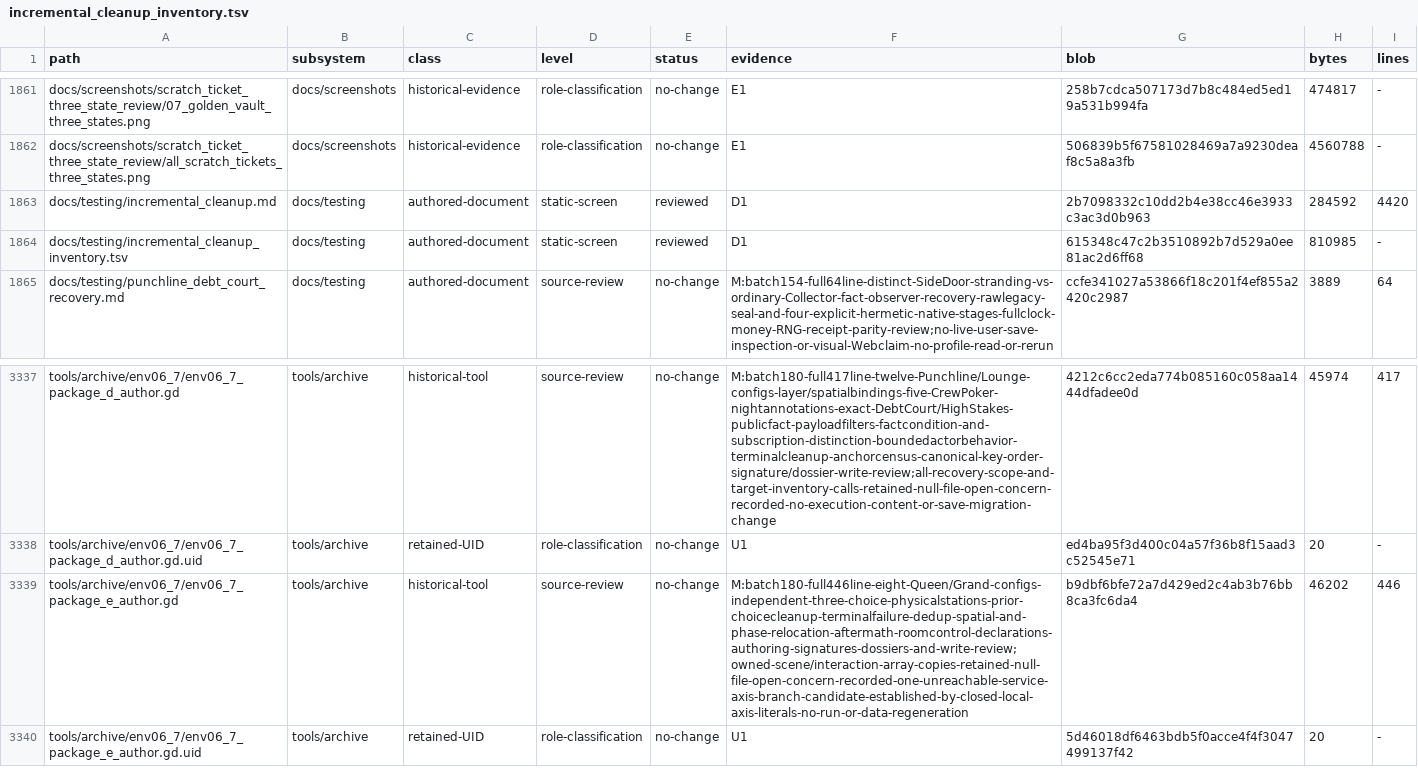
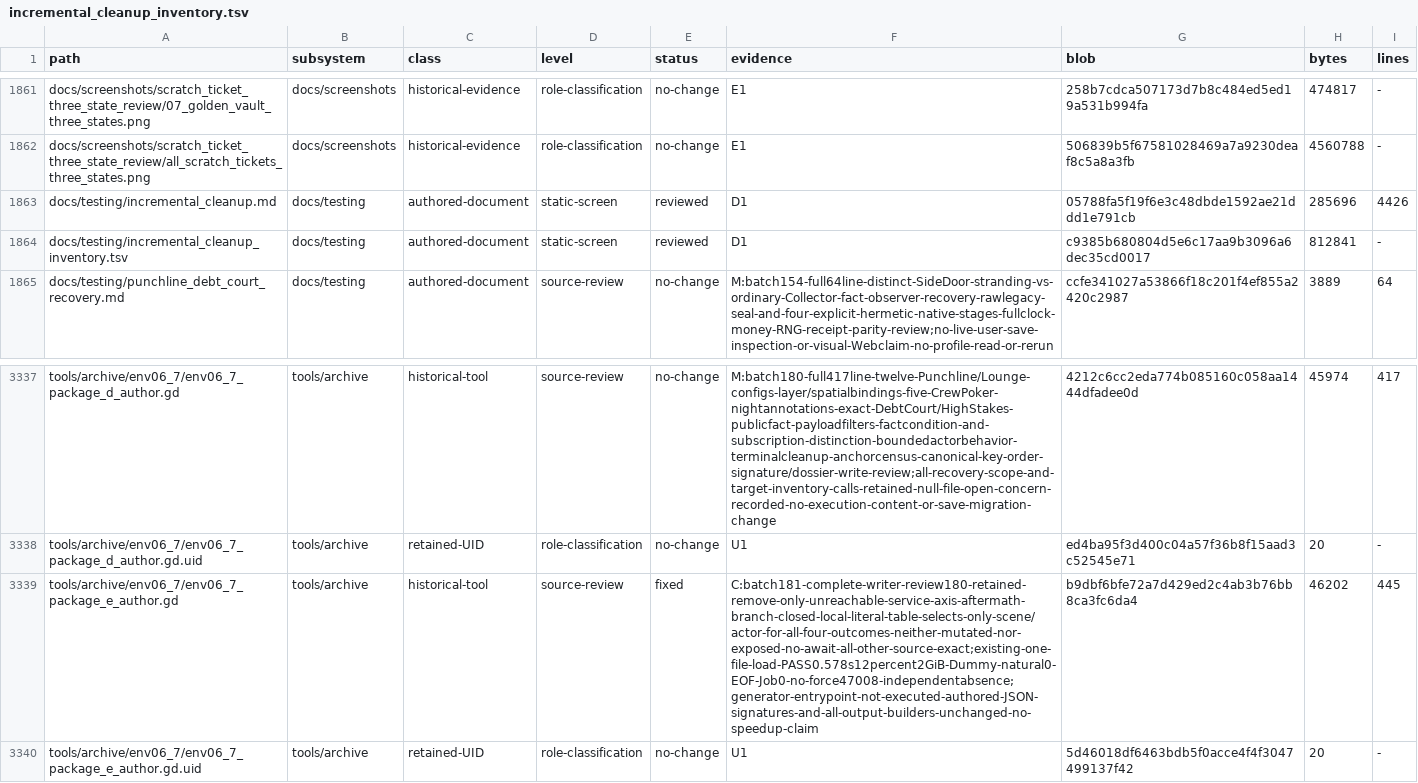
Before and after one commit to erikjpet/BeatTheHouse, a TSV file: docs/testing/incremental_cleanup_inventory.tsv, drawn as a sheet; only a part is shown, gaps mark what is left out.

Commit message:
refactor(tools): remove unreachable Package E service branch

```diff
--- a/docs/testing/incremental_cleanup_inventory.tsv
+++ b/docs/testing/incremental_cleanup_inventory.tsv
@@ -1862,4 +1862,4 @@ docs/screenshots/scratch_ticket_three_state_review/07_golden_vault_three_states.
 docs/screenshots/scratch_ticket_three_state_review/all_scratch_tickets_three_states.png	docs/screenshots	historical-evidence	role-classification	no-change	E1	506839b5f67581028469a7a9230deaf8c5a8a3fb	4560788	-
-docs/testing/incremental_cleanup.md	docs/testing	authored-document	static-screen	reviewed	D1	2b7098332c10dd2b4e38cc46e3933c3ac3d0b963	284592	4420
-docs/testing/incremental_cleanup_inventory.tsv	docs/testing	authored-document	static-screen	reviewed	D1	615348c47c2b3510892b7d529a0ee81ac2d6ff68	810985	-
+docs/testing/incremental_cleanup.md	docs/testing	authored-document	static-screen	reviewed	D1	05788fa5f19f6e3c48dbde1592ae21ddd1e791cb	285696	4426
+docs/testing/incremental_cleanup_inventory.tsv	docs/testing	authored-document	static-screen	reviewed	D1	c9385b680804d5e6c17aa9b3096a6dec35cd0017	812841	-
 docs/testing/punchline_debt_court_recovery.md	docs/testing	authored-document	source-review	no-change	M:batch154-full64line-distinct-SideDoor-stranding-vs-ordinary-Collector-fact-observer-recovery-rawlegacy-seal-and-four-explicit-hermetic-native-stages-fullclock-money-RNG-receipt-parity-review;no-live-user-save-inspection-or-visual-Webclaim-no-profile-read-or-rerun	ccfe341027a53866f18c201f4ef855a2420c2987	3889	64
@@ -3338,3 +3338,3 @@ tools/archive/env06_7/env06_7_package_d_author.gd	tools/archive	historical-tool
 tools/archive/env06_7/env06_7_package_d_author.gd.uid	tools/archive	retained-UID	role-classification	no-change	U1	ed4ba95f3d400c04a57f36b8f15aad3c52545e71	20	-
-tools/archive/env06_7/env06_7_package_e_author.gd	tools/archive	historical-tool	source-review	no-change	M:batch180-full446line-eight-Queen/Grand-configs-independent-three-choice-physicalstations-prior-choicecleanup-terminalfailure-dedup-spatial-and-phase-relocation-aftermath-roomcontrol-declarations-authoring-signatures-dossiers-and-write-review;owned-scene/interaction-array-copies-retained-null-file-open-concern-recorded-one-unreachable-service-axis-branch-candidate-established-by-closed-local-axis-literals-no-run-or-data-regeneration	b9dbf6bfe72a7d429ed2c4ab3b76bb8ca3fc6da4	46202	446
+tools/archive/env06_7/env06_7_package_e_author.gd	tools/archive	historical-tool	source-review	fixed	C:batch181-complete-writer-review180-retained-remove-only-unreachable-service-axis-aftermath-branch-closed-local-literal-table-selects-only-scene/actor-for-all-four-outcomes-neither-mutated-nor-exposed-no-await-all-other-source-exact;existing-one-file-load-PASS0.578s12percent2GiB-Dummy-natural0-EOF-Job0-no-force47008-independentabsence;generator-entrypoint-not-executed-authored-JSON-signatures-and-all-output-builders-unchanged-no-speedup-claim	b9dbf6bfe72a7d429ed2c4ab3b76bb8ca3fc6da4	46202	445
 tools/archive/env06_7/env06_7_package_e_author.gd.uid	tools/archive	retained-UID	role-classification	no-change	U1	5d46018df6463bdb5f0acce4f4f3047499137f42	20	-
```
Also changed, not shown: 2 other files.
